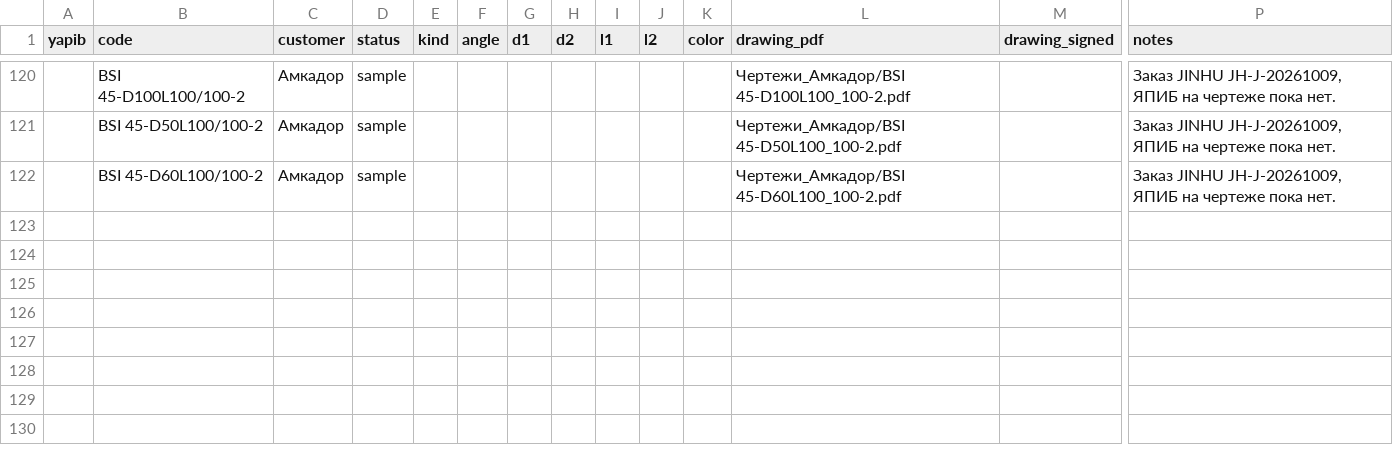
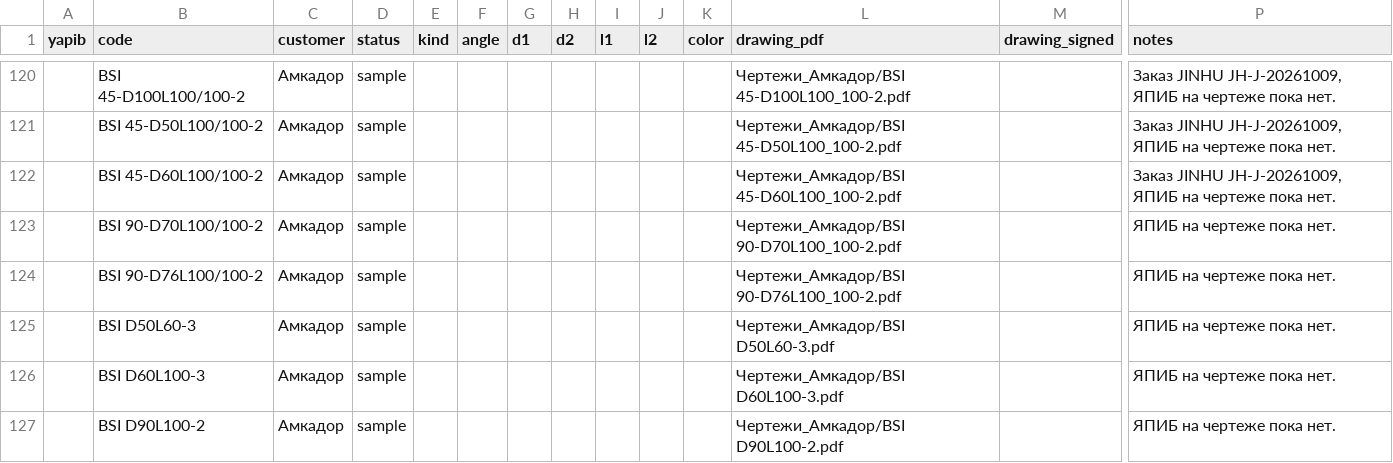
Before and after one commit to UladzimirKhilko/silicone-hoses, a CSV file: data/catalog.csv, drawn as a sheet; only a part is shown, gaps mark what is left out; rows hold the shown columns only; the diff names each change by its address in the sheet, - before the commit and + after, or states it on an @@ line.

```diff
--- a/data/catalog.csv
+++ b/data/catalog.csv
+row 123:  | BSI 90-D70L100/100-2 | Амкадор | sample |  |  |  |  |  |  |  | Чертежи_Амкадор/BSI 90-D70L100_100-2.pdf |  | ЯПИБ на чертеже пока нет.
+row 124:  | BSI 90-D76L100/100-2 | Амкадор | sample |  |  |  |  |  |  |  | Чертежи_Амкадор/BSI 90-D76L100_100-2.pdf |  | ЯПИБ на чертеже пока нет.
+row 125:  | BSI D50L60-3 | Амкадор | sample |  |  |  |  |  |  |  | Чертежи_Амкадор/BSI D50L60-3.pdf |  | ЯПИБ на чертеже пока нет.
+row 126:  | BSI D60L100-3 | Амкадор | sample |  |  |  |  |  |  |  | Чертежи_Амкадор/BSI D60L100-3.pdf |  | ЯПИБ на чертеже пока нет.
+row 127:  | BSI D90L100-2 | Амкадор | sample |  |  |  |  |  |  |  | Чертежи_Амкадор/BSI D90L100-2.pdf |  | ЯПИБ на чертеже пока нет.
```
Also changed, not shown: 3 other files.
